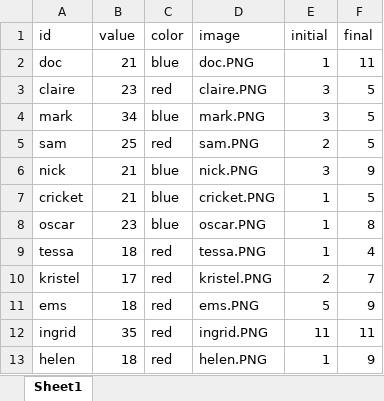
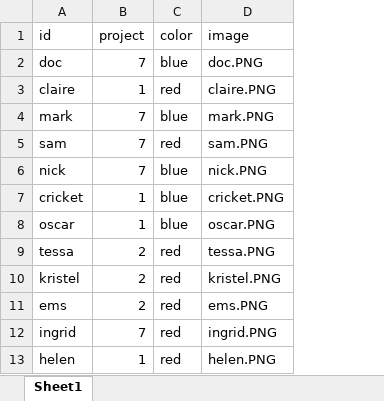
Before and after one commit to docligot/web-bootcamp-1, an Excel workbook: ingrid/mvc_analytics/data/cirro.xlsx, sheet Sheet1, drawn as a sheet; values as stored, in another font and other column widths than the file's, no borders; removed rows and columns are numbered as before the commit, all else as after; the diff names each change by its address in the sheet, - before the commit and + after, or states it on an @@ line.

```diff
--- a/ingrid/mvc_analytics/data/cirro.xlsx (sheet Sheet1)
+++ b/ingrid/mvc_analytics/data/cirro.xlsx (sheet Sheet1)
-column B (value), rows 2-13: 21 | 23 | 34 | 25 | 21 | 21 | 23 | 18 | 17 | 18 | 35 | 18
+column B (project), rows 2-13: 7 | 1 | 7 | 7 | 7 | 1 | 1 | 2 | 2 | 2 | 7 | 1
-column E (initial), rows 2-13: 1 | 3 | 3 | 2 | 3 | 1 | 1 | 1 | 2 | 5 | 11 | 1
-column F (final), rows 2-13: 11 | 5 | 5 | 5 | 9 | 5 | 8 | 4 | 7 | 9 | 11 | 9
```
Also changed, not shown: 22 other files.
